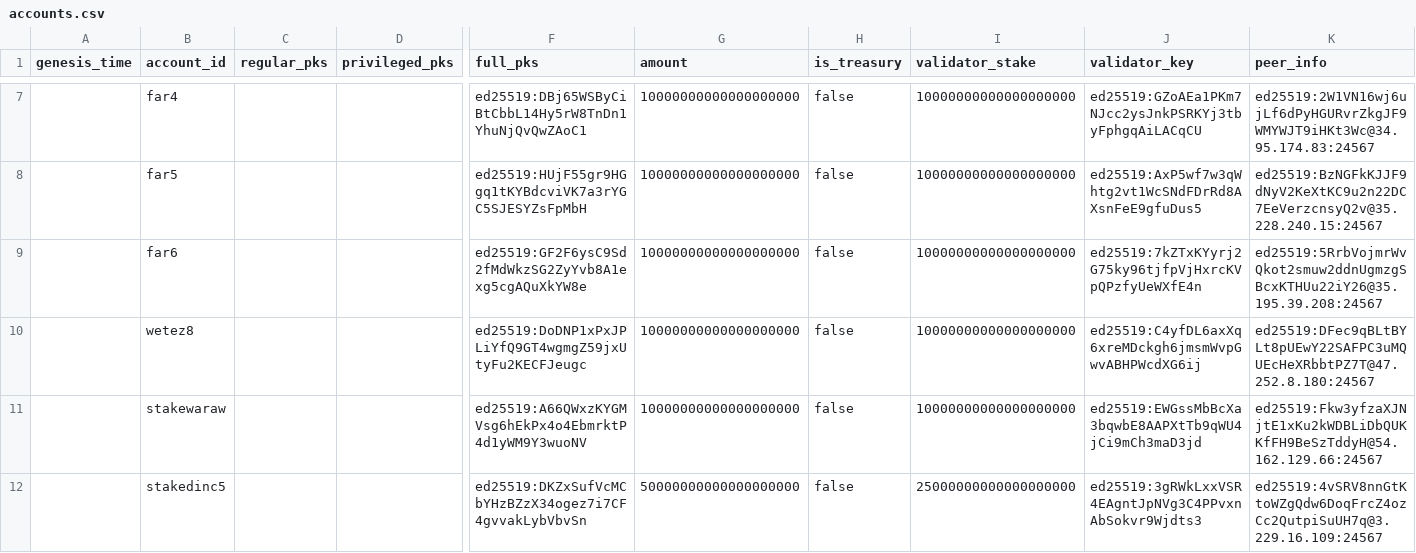
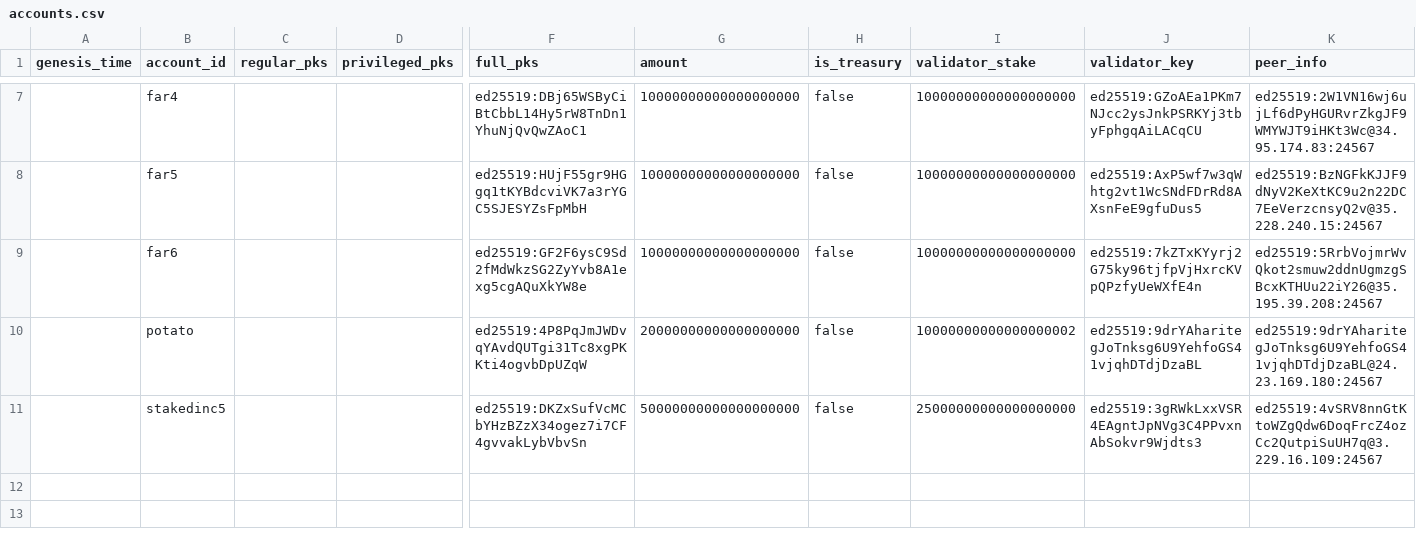
Before and after one commit to nearprotocol/stakewars, a CSV file: accounts.csv, drawn as a sheet; only a part is shown, gaps mark what is left out; removed rows and columns are numbered as before the commit, all else as after; rows hold the shown columns only; the diff names each change by its address in the sheet, - before the commit and + after, or states it on an @@ line.

Commit message:
updated accounts.csv

```diff
--- a/accounts.csv
+++ b/accounts.csv
-row 10:  | wetez8 |  |  | ed25519:DoDNP1xPxJPLiYfQ9GT4wgmgZ59jxUtyFu2KECFJeugc | 10000000000000000000 | false | 10000000000000000000 | ed25519:C4yfDL6axXq6xreMDckgh6jmsmWvpGwvABHPWcdXG6ij | ed25519:DFec9qBLtBYLt8pUEwY22SAFPC3uMQUEcHeXRbbtPZ7T@47.252.8.180:24567
-row 11:  | stakewaraw |  |  | ed25519:A66QWxzKYGMVsg6hEkPx4o4EbmrktP4d1yWM9Y3wuoNV | 10000000000000000000 | false | 10000000000000000000 | ed25519:EWGssMbBcXa3bqwbE8AAPXtTb9qWU4jCi9mCh3maD3jd | ed25519:Fkw3yfzaXJNjtE1xKu2kWDBLiDbQUKKfFH9BeSzTddyH@54.162.129.66:24567
+row 10:  | potato |  |  | ed25519:4P8PqJmJWDvqYAvdQUTgi31Tc8xgPKKti4ogvbDpUZqW | 20000000000000000000 | false | 10000000000000000002 | ed25519:9drYAharitegJoTnksg6U9YehfoGS41vjqhDTdjDzaBL | ed25519:9drYAharitegJoTnksg6U9YehfoGS41vjqhDTdjDzaBL@24.23.169.180:24567
```
